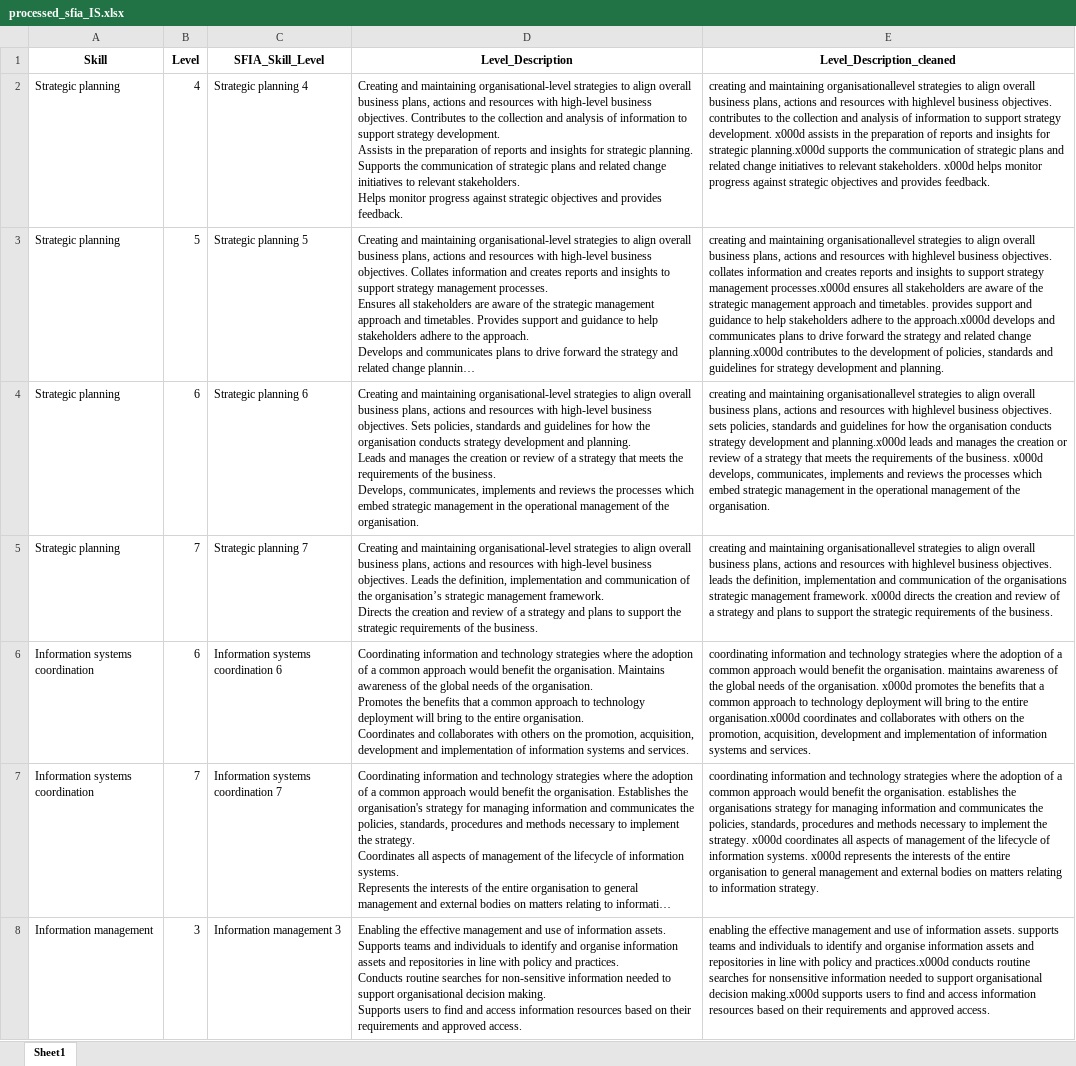
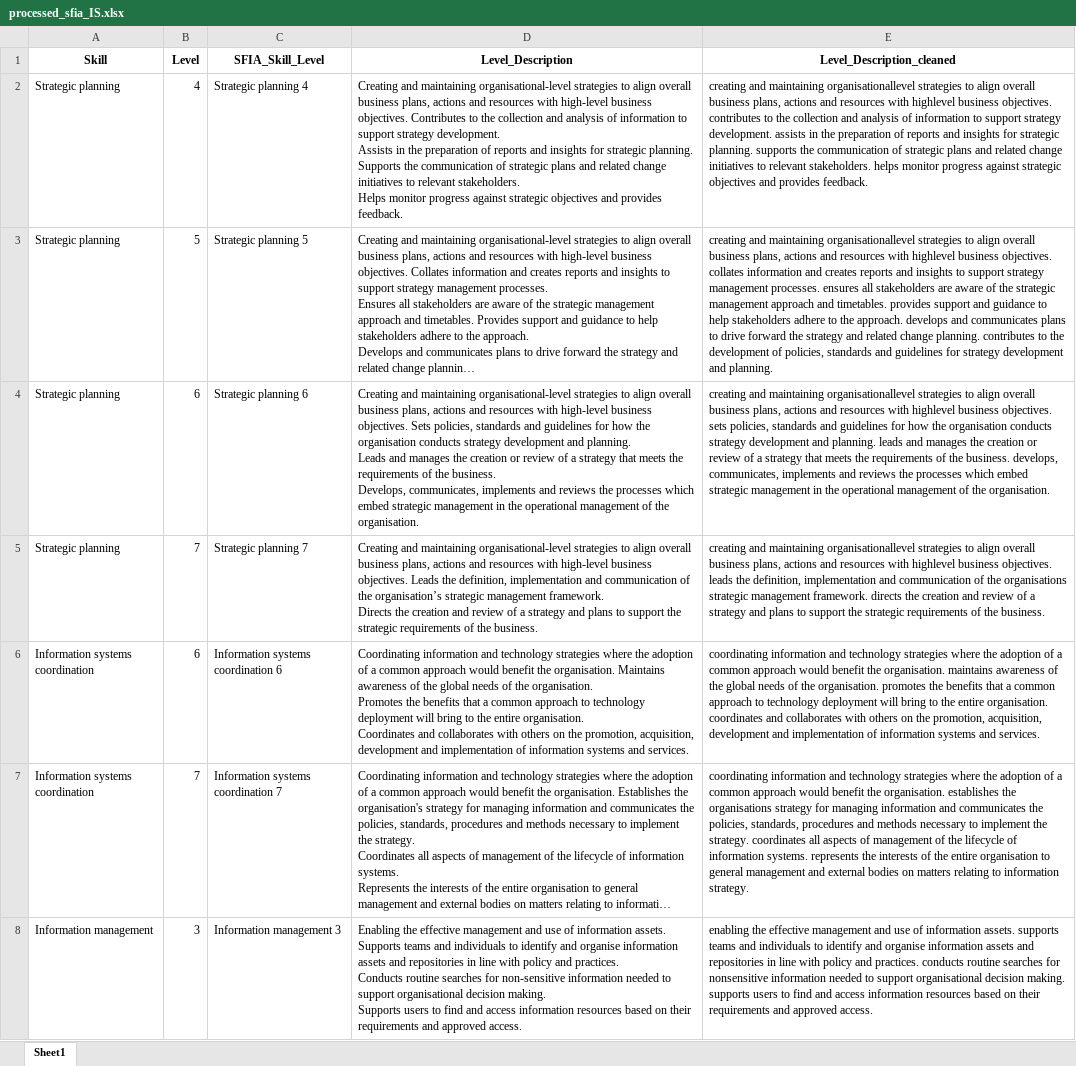
Before and after one commit to yupx20/sfia_skillmapping_project, an Excel workbook: output/IS/processed_sfia_IS.xlsx, sheet Sheet1, drawn as a sheet; only a part is shown; long unchanged cells end in …; values as stored, in another font and other column widths than the file's, no borders; the diff covers the shown part only; the diff names each change by its address in the sheet, - before the commit and + after, or states it on an @@ line.

```diff
--- a/output/IS/processed_sfia_IS.xlsx (sheet Sheet1)
+++ b/output/IS/processed_sfia_IS.xlsx (sheet Sheet1)
-E2 (Level_Description_cleaned): …strategy development. x000d assists in the preparation of reports and insights for strategic planning.x000d supports the communication of strategic plans and related change initiatives to relevant stakeholders. x000d helps monitor…
+E2 (Level_Description_cleaned): …strategy development. assists in the preparation of reports and insights for strategic planning. supports the communication of strategic plans and related change initiatives to relevant stakeholders. helps monitor…
-E3 (Level_Description_cleaned): …strategy management processes.x000d ensures all stakeholders are aware of the strategic management approach and timetables. provides support and guidance to help stakeholders adhere to the approach.x000d develops and communicates plans to drive forward the strategy and related change planning.x000d contributes to…
+E3 (Level_Description_cleaned): …strategy management processes. ensures all stakeholders are aware of the strategic management approach and timetables. provides support and guidance to help stakeholders adhere to the approach. develops and communicates plans to drive forward the strategy and related change planning. contributes to…
-E4 (Level_Description_cleaned): …development and planning.x000d leads and manages the creation or review of a strategy that meets the requirements of the business. x000d develops, communicates,…
+E4 (Level_Description_cleaned): …development and planning. leads and manages the creation or review of a strategy that meets the requirements of the business. develops, communicates,…
-E5 (Level_Description_cleaned): …management framework. x000d directs the…
+E5 (Level_Description_cleaned): …management framework. directs the…
-E6 (Level_Description_cleaned): …the organisation. x000d promotes the benefits that a common approach to technology deployment will bring to the entire organisation.x000d coordinates and…
+E6 (Level_Description_cleaned): …the organisation. promotes the benefits that a common approach to technology deployment will bring to the entire organisation. coordinates and…
-E7 (Level_Description_cleaned): …the strategy. x000d coordinates all aspects of management of the lifecycle of information systems. x000d represents the…
+E7 (Level_Description_cleaned): …the strategy. coordinates all aspects of management of the lifecycle of information systems. represents the…
-E8 (Level_Description_cleaned): …policy and practices.x000d conducts routine searches for nonsensitive information needed to support organisational decision making.x000d supports users…
+E8 (Level_Description_cleaned): …policy and practices. conducts routine searches for nonsensitive information needed to support organisational decision making. supports users…
```
Also changed, not shown: 663 edited cells elsewhere in this sheet, data/Anotasi Skill - Gopal.xlsx, data/Anotasi Skill - Rizfi.xlsx, 23 other files.
